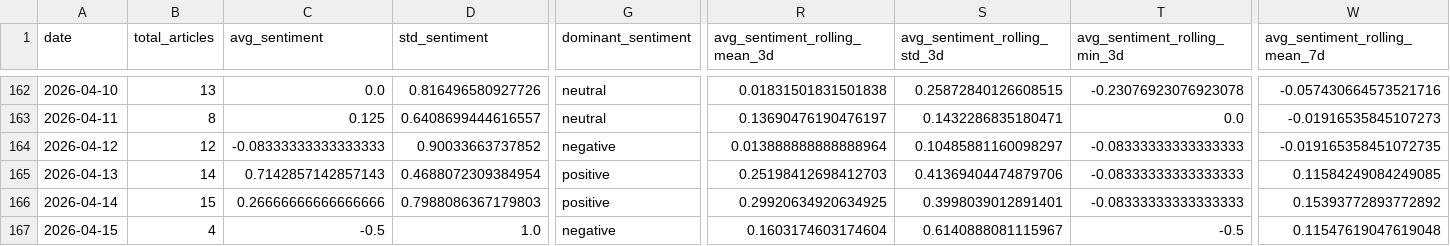
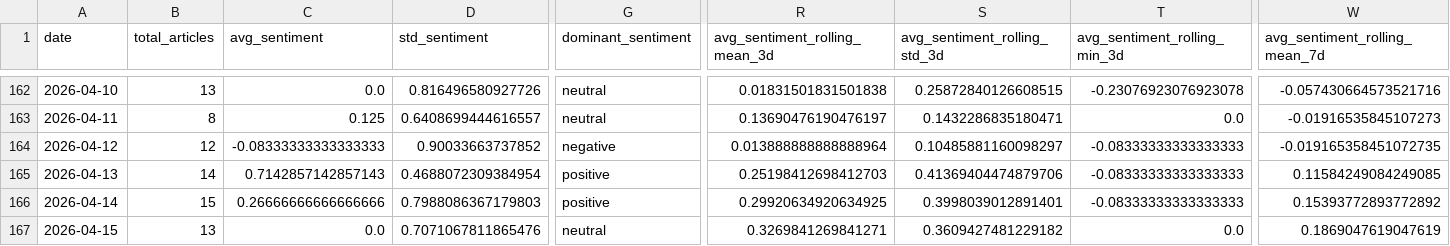
Before and after one commit to davidjosipovic/news-trend-analysis, a CSV file: data/processed/daily_aggregates.csv, drawn as a sheet; only a part is shown, gaps mark what is left out; the diff covers the shown part only; the diff names each change by its address in the sheet, - before the commit and + after, or states it on an @@ line.

```diff
--- a/data/processed/daily_aggregates.csv
+++ b/data/processed/daily_aggregates.csv
-B167 (total_articles): 4
+B167 (total_articles): 13
-C167 (avg_sentiment): -0.5
+C167 (avg_sentiment): 0.0
-D167 (std_sentiment): 1.0
+D167 (std_sentiment): 0.7071067811865476
-G167 (dominant_sentiment): negative
+G167 (dominant_sentiment): neutral
-R167 (avg_sentiment_rolling_mean_3d): 0.1603174603174604
+R167 (avg_sentiment_rolling_mean_3d): 0.3269841269841271
-S167 (avg_sentiment_rolling_std_3d): 0.6140888081115967
+S167 (avg_sentiment_rolling_std_3d): 0.3609427481229182
-T167 (avg_sentiment_rolling_min_3d): -0.5
+T167 (avg_sentiment_rolling_min_3d): 0.0
-W167 (avg_sentiment_rolling_mean_7d): 0.11547619047619048
+W167 (avg_sentiment_rolling_mean_7d): 0.1869047619047619
```
Also changed, not shown: 29 edited cells elsewhere in this file, models/topic_model/topic_info.csv, 12 other files.
